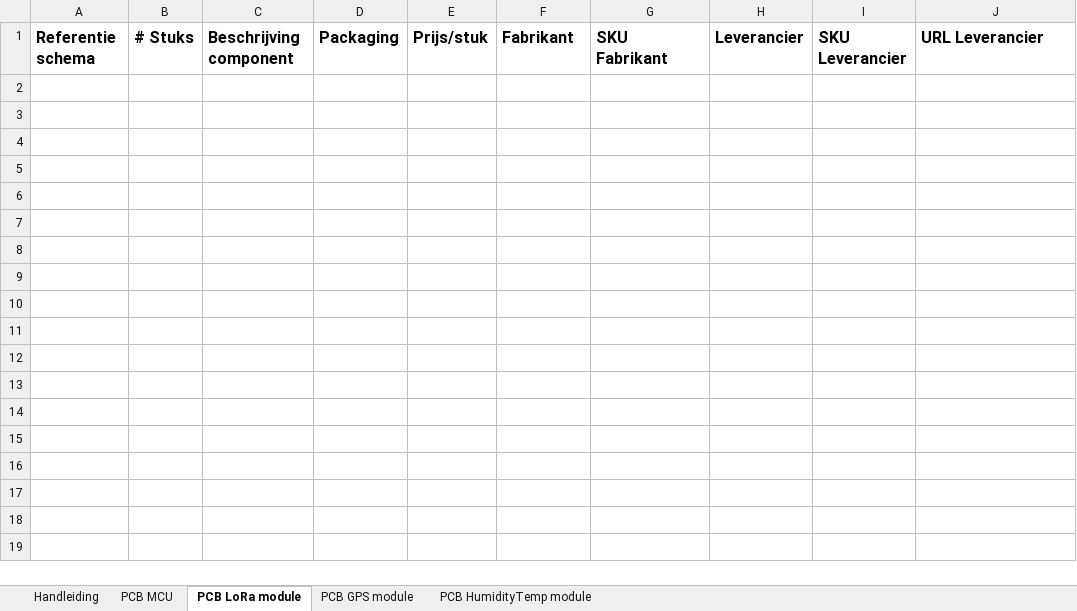
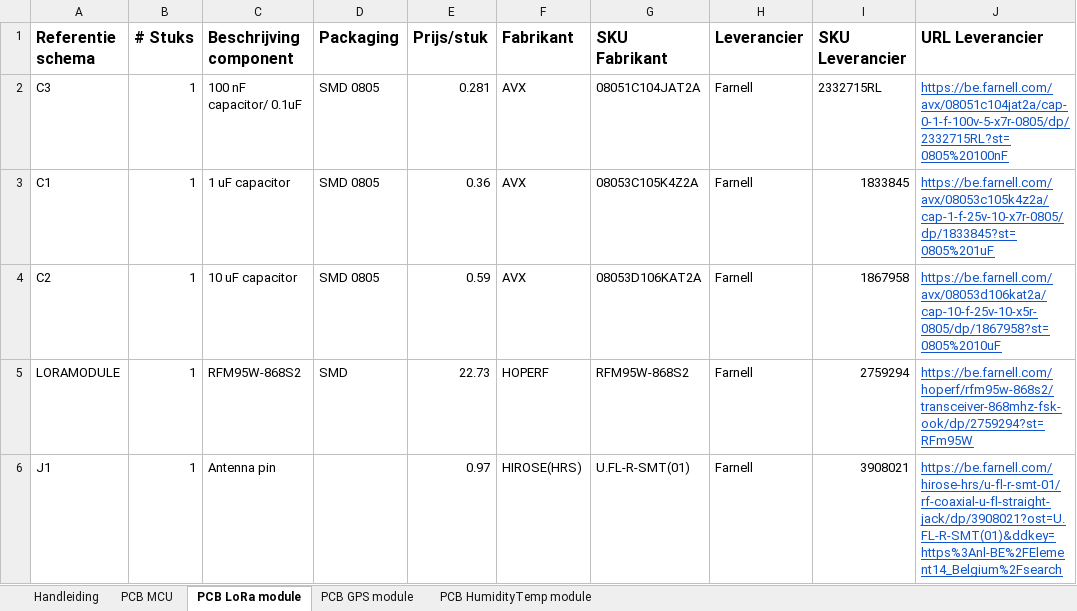
Before and after one commit to AP-IT-GH/iot19-md2, an Excel workbook: src/bom.xlsx, sheet PCB LoRa module, drawn as a sheet; values as stored, in another font and other column widths than the file's, no borders; the diff names each change by its address in the sheet, - before the commit and + after, or states it on an @@ line.

Commit message:
Added MCU and LoRa module PCB's components in BOM

```diff
--- a/src/bom.xlsx (sheet PCB LoRa module)
+++ b/src/bom.xlsx (sheet PCB LoRa module)
+row 2: C3 | 1 | 100 nF capacitor/ 0.1uF | SMD 0805 | 0.281 | AVX | 08051C104JAT2A | Farnell | 2332715RL | https://be.farnell.com/avx/08051c104jat2a/cap-0-1-f-100v-5-x7r-0805/dp/2332715RL?st=0805%20100nF
+row 3: C1 | 1 | 1 uF capacitor | SMD 0805 | 0.36 | AVX | 08053C105K4Z2A | Farnell | 1833845 | https://be.farnell.com/avx/08053c105k4z2a/cap-1-f-25v-10-x7r-0805/dp/1833845?st=0805%201uF
+row 4: C2 | 1 | 10 uF capacitor | SMD 0805 | 0.59 | AVX | 08053D106KAT2A | Farnell | 1867958 | https://be.farnell.com/avx/08053d106kat2a/cap-10-f-25v-10-x5r-0805/dp/1867958?st=0805%2010uF
+row 5: LORAMODULE | 1 | RFM95W-868S2 | SMD | 22.73 | HOPERF | RFM95W-868S2 | Farnell | 2759294 | https://be.farnell.com/hoperf/rfm95w-868s2/transceiver-868mhz-fsk-ook/dp/2759294?st=RFm95W
+row 6: J1 | 1 | Antenna pin |  | 0.97 | HIROSE(HRS) | U.FL-R-SMT(01) | Farnell | 3908021 | https://be.farnell.com/hirose-hrs/u-fl-r-smt-01/rf-coaxial-u-fl-straight-jack/dp/3908021?ost=U.FL-R-SMT(01)&ddkey=https%3Anl-BE%2FElement14_Belgium%2Fsearch
```
Also changed, not shown: sheet PCB MCU, sheet Handleiding.
